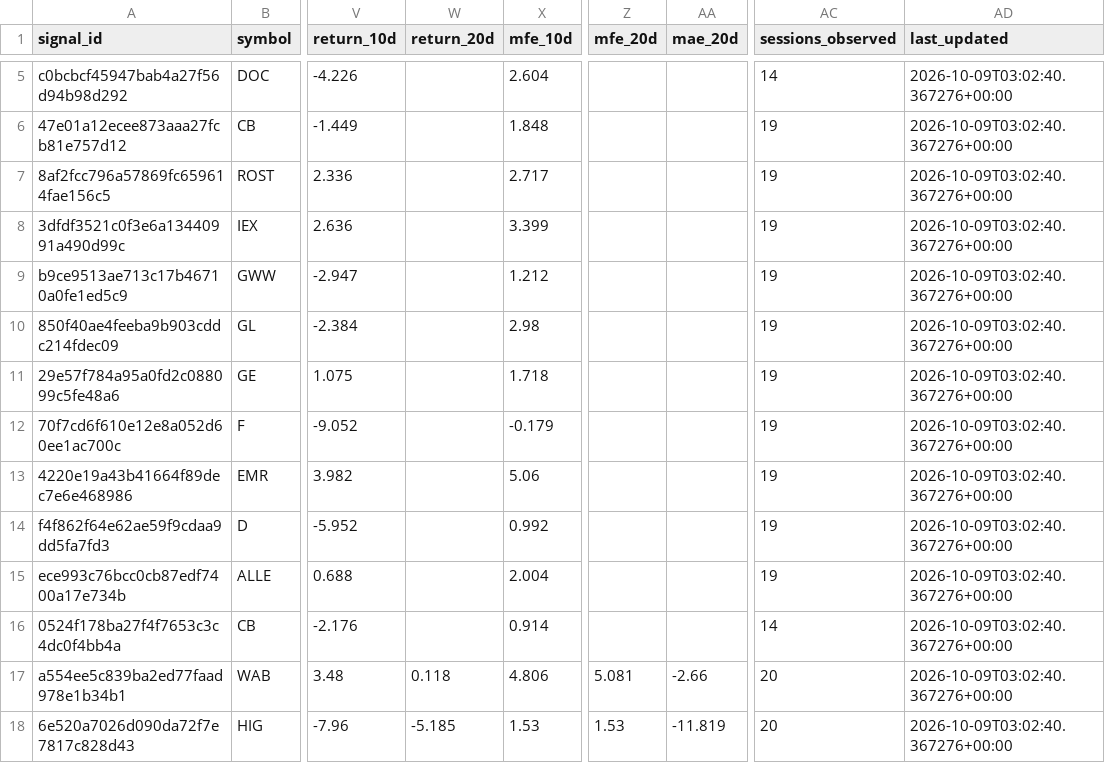
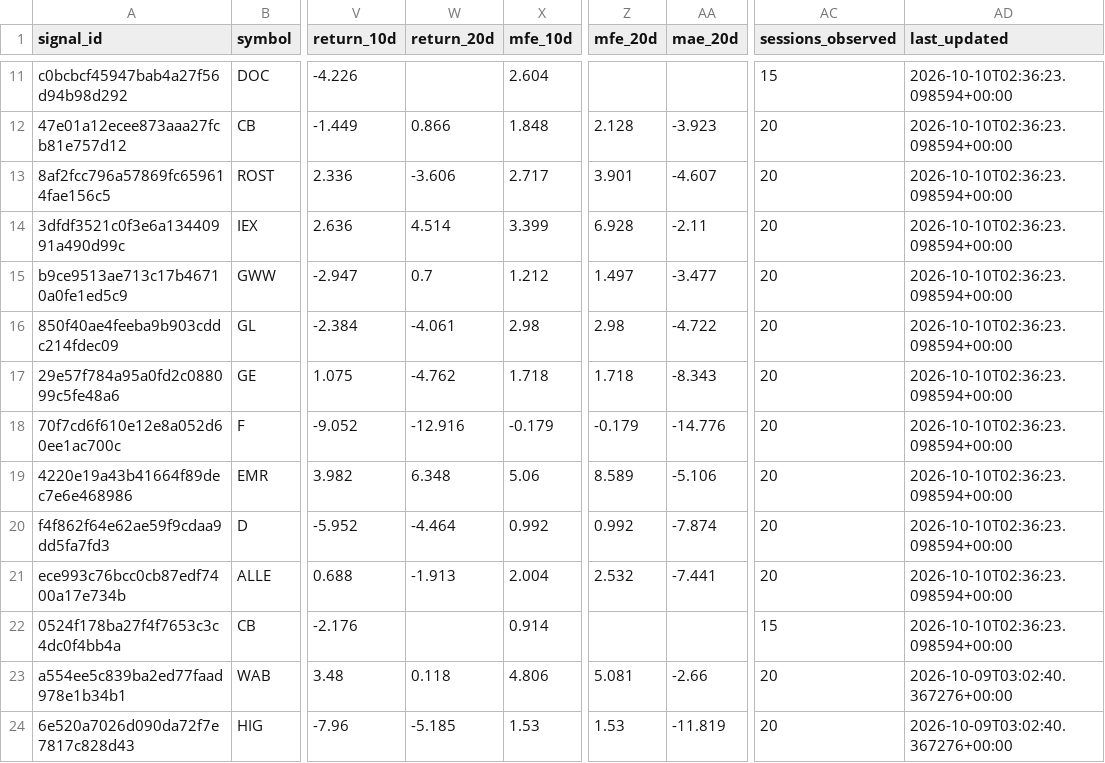
Before and after one commit to dingdinglean/stock-signal-tracker, a CSV file: output/tracker_report.csv, drawn as a sheet; only a part is shown, gaps mark what is left out; addresses are those after the commit; the diff covers the shown part only; the diff names each change by its address in the sheet, - before the commit and + after, or states it on an @@ line.

```diff
--- a/output/tracker_report.csv
+++ b/output/tracker_report.csv
-AC11 (sessions_observed): 14
+AC11 (sessions_observed): 15
-AD11:AD22 (last_updated): 2026-10-09T03:02:40.367276+00:00
+AD11:AD22 (last_updated): 2026-10-10T02:36:23.098594+00:00
-W12 (return_20d): (empty)
+W12 (return_20d): 0.866
-Z12 (mfe_20d): (empty)
+Z12 (mfe_20d): 2.128
-AA12 (mae_20d): (empty)
+AA12 (mae_20d): -3.923
-AC12:AC21 (sessions_observed): 19
+AC12:AC21 (sessions_observed): 20
-W13 (return_20d): (empty)
+W13 (return_20d): -3.606
-Z13 (mfe_20d): (empty)
+Z13 (mfe_20d): 3.901
-AA13 (mae_20d): (empty)
+AA13 (mae_20d): -4.607
-W14 (return_20d): (empty)
+W14 (return_20d): 4.514
-Z14 (mfe_20d): (empty)
+Z14 (mfe_20d): 6.928
-AA14 (mae_20d): (empty)
+AA14 (mae_20d): -2.11
-W15 (return_20d): (empty)
+W15 (return_20d): 0.7
-Z15 (mfe_20d): (empty)
+Z15 (mfe_20d): 1.497
-AA15 (mae_20d): (empty)
+AA15 (mae_20d): -3.477
-W16 (return_20d): (empty)
+W16 (return_20d): -4.061
-Z16 (mfe_20d): (empty)
+Z16 (mfe_20d): 2.98
-AA16 (mae_20d): (empty)
+AA16 (mae_20d): -4.722
-W17 (return_20d): (empty)
+W17 (return_20d): -4.762
-Z17 (mfe_20d): (empty)
+Z17 (mfe_20d): 1.718
-AA17 (mae_20d): (empty)
+AA17 (mae_20d): -8.343
-W18 (return_20d): (empty)
+W18 (return_20d): -12.916
-Z18 (mfe_20d): (empty)
+Z18 (mfe_20d): -0.179
-AA18 (mae_20d): (empty)
+AA18 (mae_20d): -14.776
-W19 (return_20d): (empty)
+W19 (return_20d): 6.348
-Z19 (mfe_20d): (empty)
+Z19 (mfe_20d): 8.589
-AA19 (mae_20d): (empty)
+AA19 (mae_20d): -5.106
-W20 (return_20d): (empty)
+W20 (return_20d): -4.464
-Z20 (mfe_20d): (empty)
+Z20 (mfe_20d): 0.992
-AA20 (mae_20d): (empty)
+AA20 (mae_20d): -7.874
-W21 (return_20d): (empty)
+W21 (return_20d): -1.913
-Z21 (mfe_20d): (empty)
+Z21 (mfe_20d): 2.532
-AA21 (mae_20d): (empty)
+AA21 (mae_20d): -7.441
-AC22 (sessions_observed): 14
+AC22 (sessions_observed): 15
```
Also changed, not shown: 6 added rows and 11 edited cells elsewhere in this file, data/sector_snapshots.csv, data/signal_history.csv, 2 other files.
